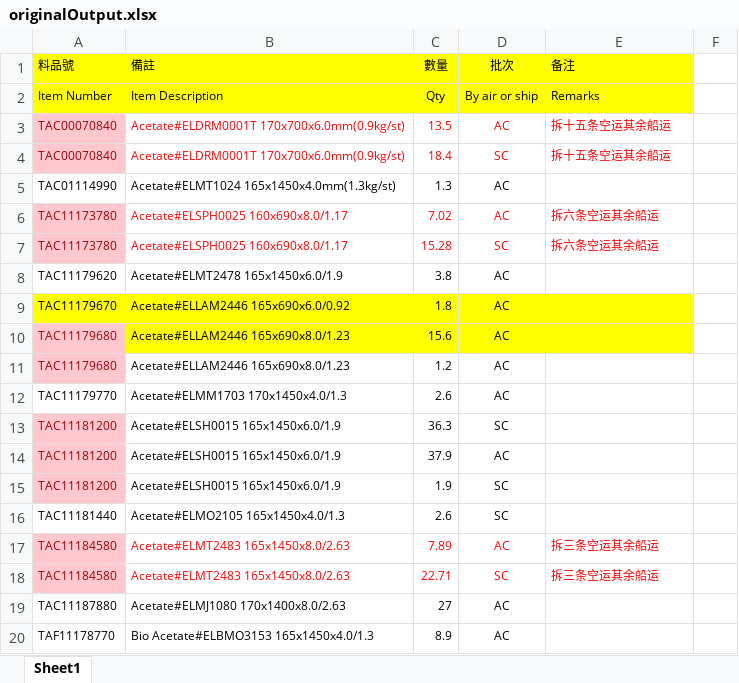
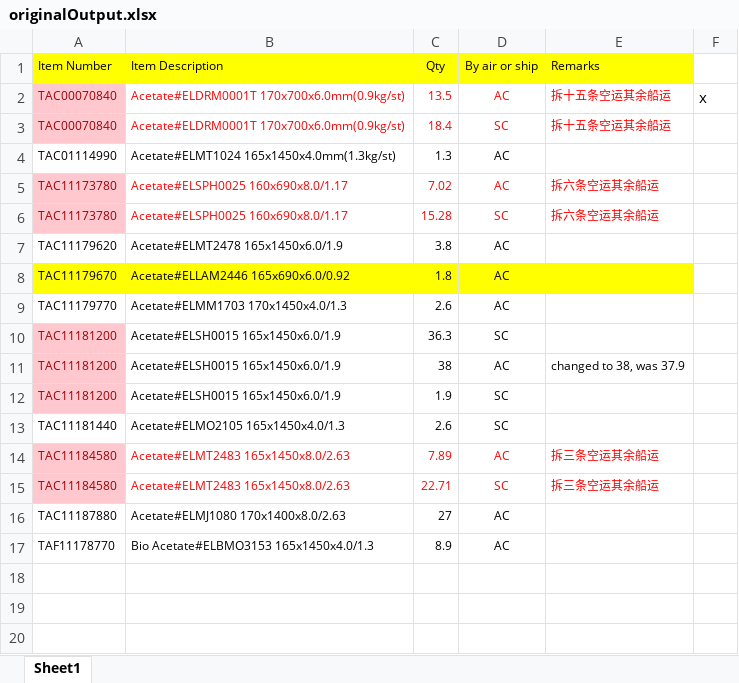
Before and after one commit to zen-out/excel, an Excel workbook: data/originalOutput.xlsx, sheet Sheet1, drawn as a sheet; values as stored, in another font and other column widths than the file's, no borders; removed rows and columns are numbered as before the commit, all else as after; the diff names each change by its address in the sheet, - before the commit and + after, or states it on an @@ line.

```diff
--- a/data/originalOutput.xlsx (sheet Sheet1)
+++ b/data/originalOutput.xlsx (sheet Sheet1)
-row 1: 料品號 | 備註 | 數量 | 批次 | 备注
-F2: (empty)
+F2: x
-row 10: TAC11179680 | Acetate#ELLAM2446 165x690x8.0/1.23 | 15.6 | AC
-row 11: TAC11179680 | Acetate#ELLAM2446 165x690x8.0/1.23 | 1.2 | AC
-C11 (Qty): 37.9
+C11 (Qty): 38
-E11 (Remarks): (empty)
+E11 (Remarks): changed to 38, was 37.9
```
Also changed, not shown: data/bdFile.xlsx, 6 other files.
